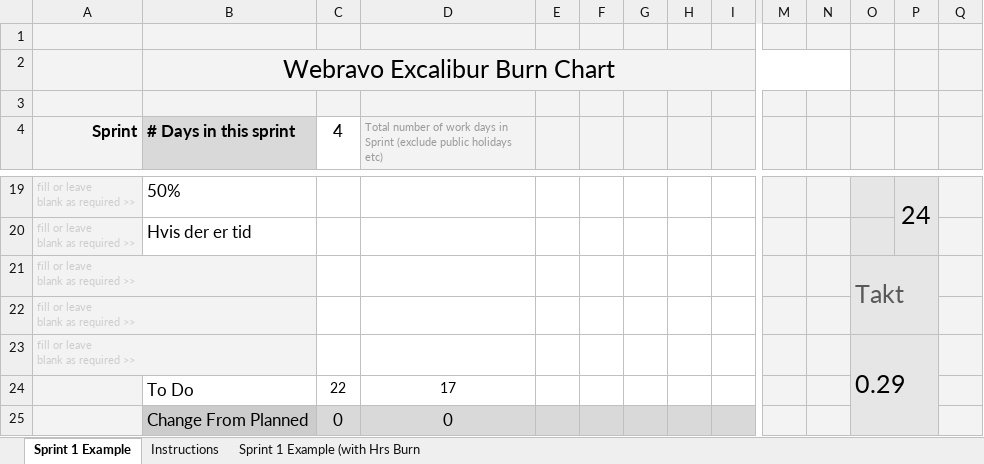
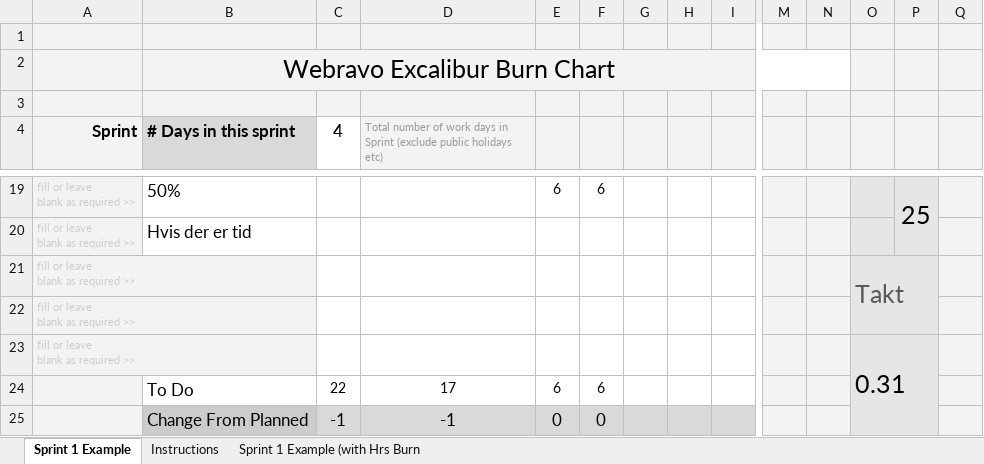
Before and after one commit to Mandrop/Excalibur, an Excel workbook: gruppearbejde/Webravo Excalibur Scrum Burndown.xlsx, sheet Sprint 1 Example, drawn as a sheet; only a part is shown, gaps mark what is left out; values as stored, in another font and other column widths than the file's, no borders; charts and pictures and conditional formats not drawn; removed rows and columns are numbered as before the commit, all else as after; rows hold the shown columns only; the diff covers the shown part only; the diff names each change by its address in the sheet, - before the commit and + after, or states it on an @@ line.

```diff
--- a/gruppearbejde/Webravo Excalibur Scrum Burndown.xlsx (sheet Sprint 1 Example)
+++ b/gruppearbejde/Webravo Excalibur Scrum Burndown.xlsx (sheet Sprint 1 Example)
-E19: (empty)
+E19: 6
-F19: (empty)
+F19: 6
-P19: 24
+P19: 25
-O23: 0.29
+O23: 0.31
-E24: (empty)
+E24: 6
-F24: (empty)
+F24: 6
-row 25:  | Change From Planned | 0 | 0
+row 25:  | Change From Planned | -1 | -1 | 0 | 0
```
Also changed, not shown: 30 edited cells elsewhere in this sheet, charts or pictures, 3 other files.
